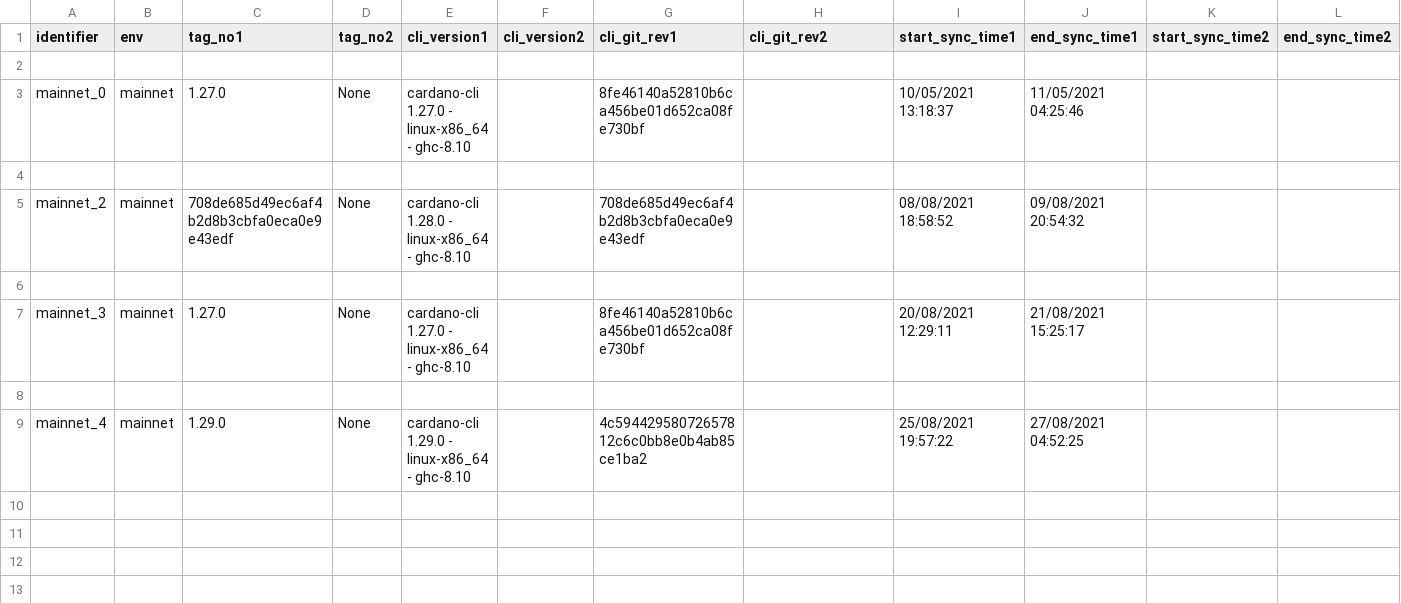
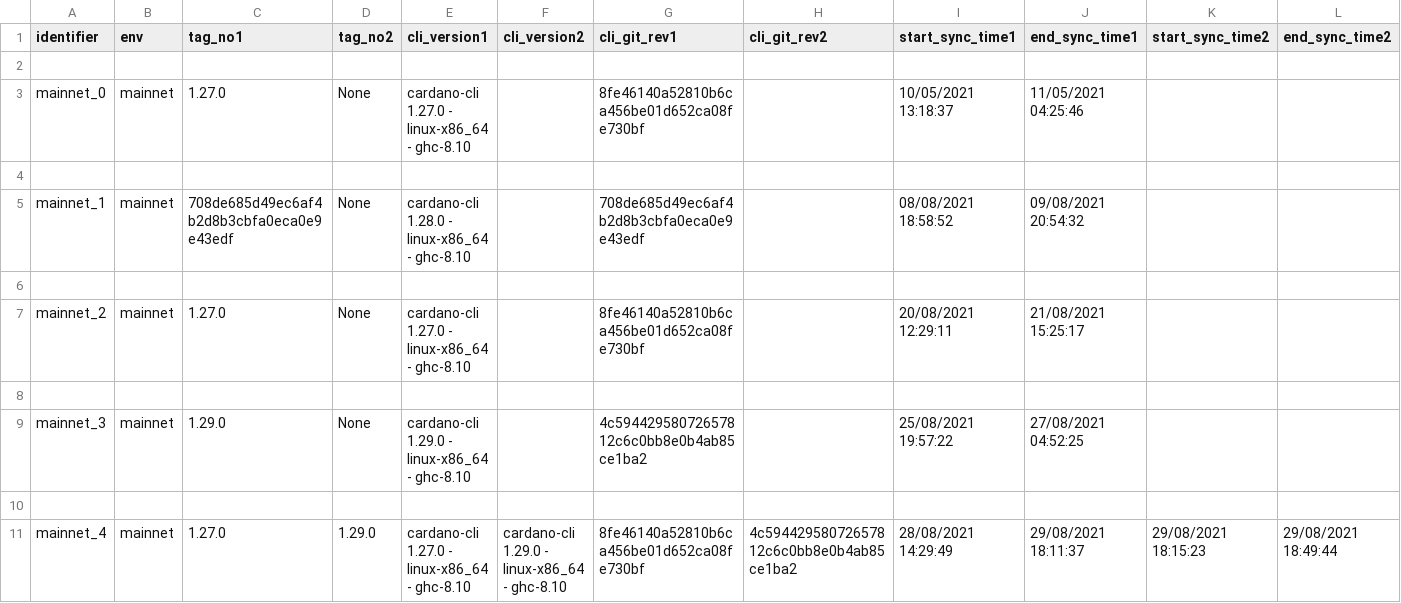
Before and after one commit to saratomaz/cardano-node-tests, a CSV file: sync_tests/csv_files/mainnet.csv, drawn as a sheet; only a part is shown; rows hold the shown columns only; the diff names each change by its address in the sheet, - before the commit and + after, or states it on an @@ line.

Commit message:
manually added the results for mainnet 1.27.0 - 1.29.0

```diff
--- a/sync_tests/csv_files/mainnet.csv
+++ b/sync_tests/csv_files/mainnet.csv
-A5 (identifier): mainnet_2
+A5 (identifier): mainnet_1
-A7 (identifier): mainnet_3
+A7 (identifier): mainnet_2
-A9 (identifier): mainnet_4
+A9 (identifier): mainnet_3
+row 10: (empty)
+row 11: mainnet_4 | mainnet | 1.27.0 | 1.29.0 | cardano-cli 1.27.0 - linux-x86_64 - ghc-8.10 | cardano-cli 1.29.0 - linux-x86_64 - ghc-8.10 | 8fe46140a52810b6ca456be01d652ca08fe730bf | 4c59442958072657812c6c0bb8e0b4ab85ce1ba2 | 28/08/2021 14:29:49 | 29/08/2021 18:11:37 | 29/08/2021 18:15:23 | 29/08/2021 18:49:44
```
Also changed, not shown: sync_tests/csv_files/mainnet_epoch_duration.csv, 2 other files.
